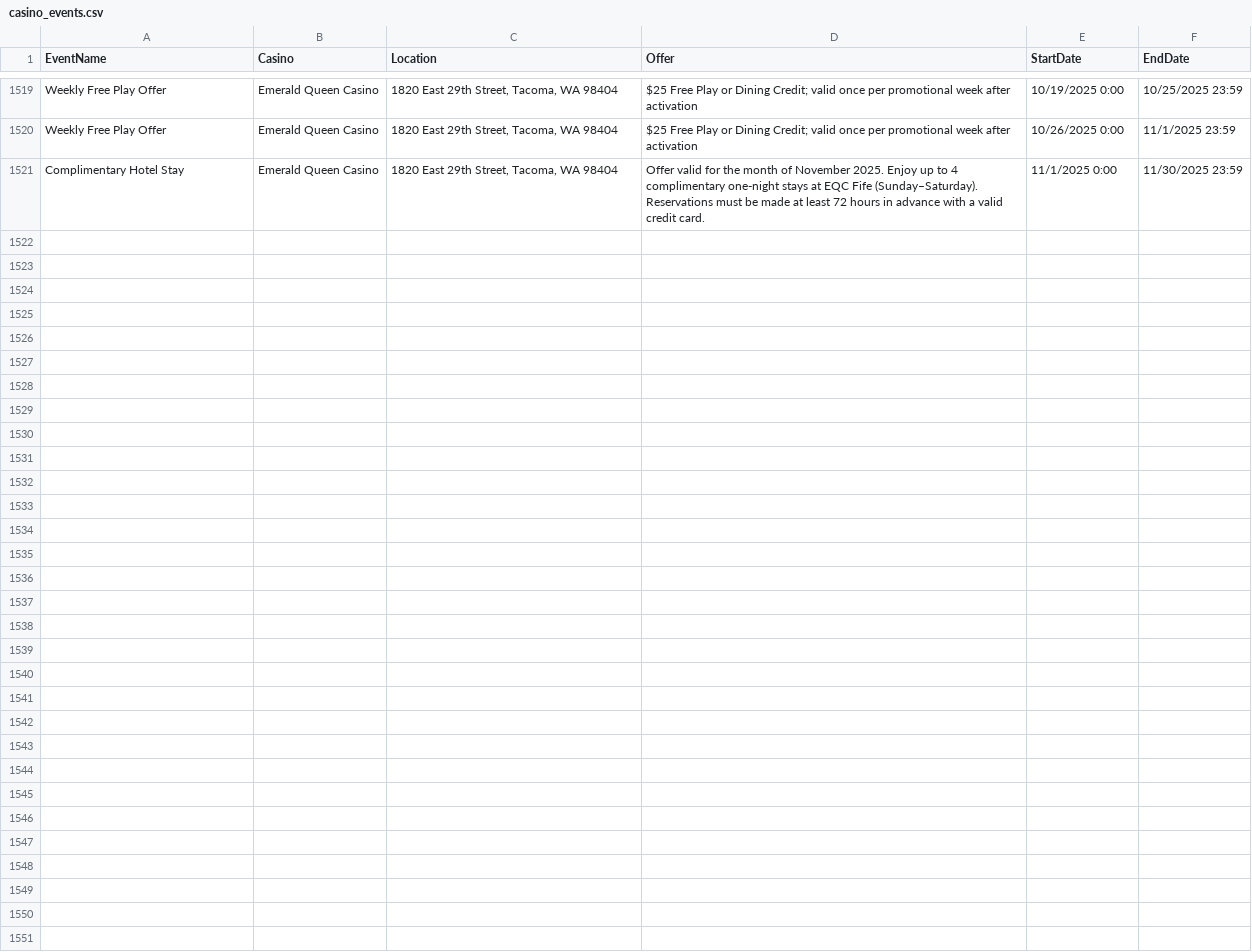
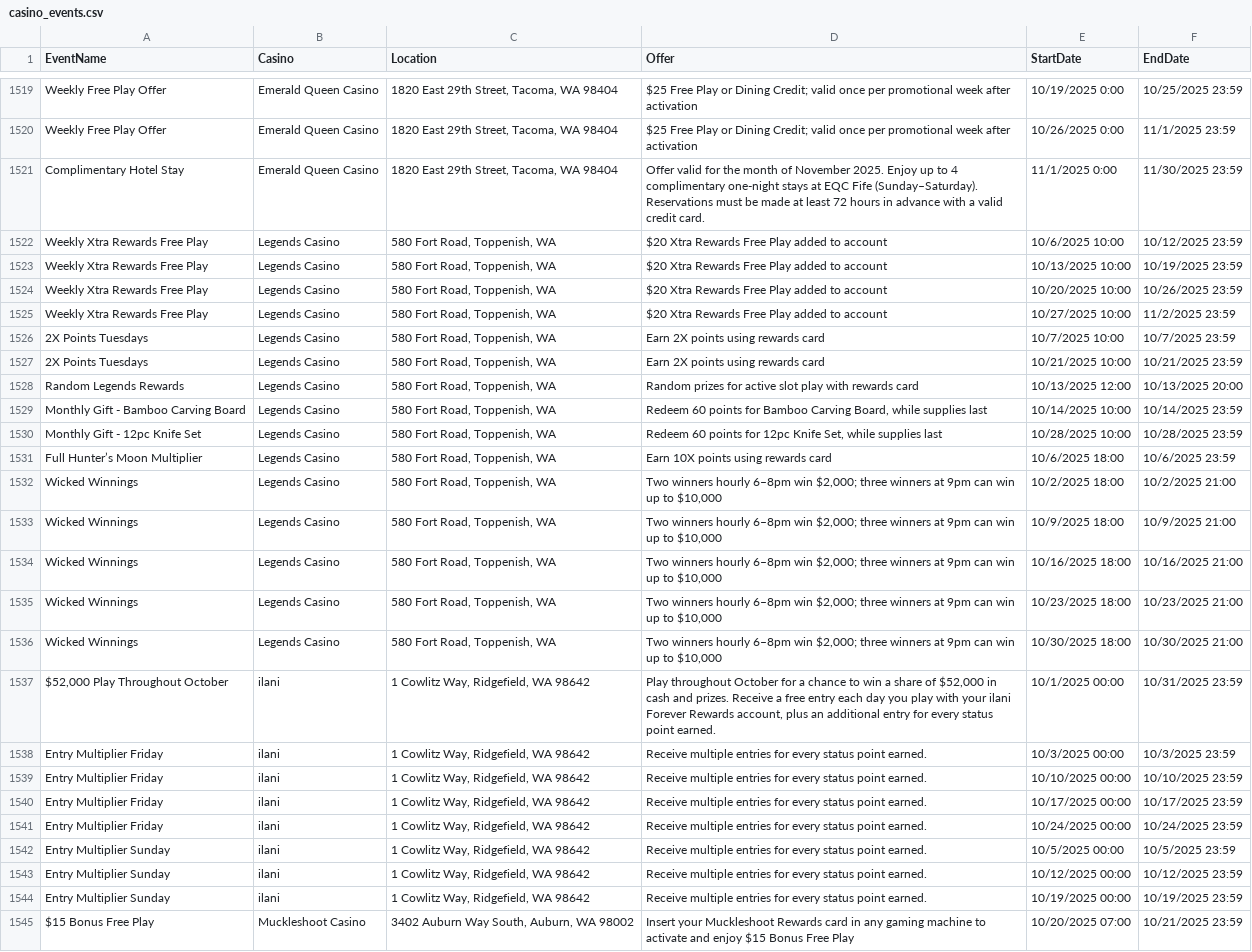
Before and after one commit to waor1990/casino-calendar, a CSV file: data/raw/casino_events.csv, drawn as a sheet; only a part is shown, gaps mark what is left out.

Commit message:
chore(data): update events in casino_events.csv

```diff
--- a/data/raw/casino_events.csv
+++ b/data/raw/casino_events.csv
@@ -1521 +1521,25 @@ Weekly Free Play Offer,Emerald Queen Casino,"1820 East 29th Street, Tacoma, WA 9
 Complimentary Hotel Stay,Emerald Queen Casino,"1820 East 29th Street, Tacoma, WA 98404",Offer valid for the month of November 2025. Enjoy up to 4 complimentary one-night stays at EQC Fife (Sunday–Saturday). Reservations must be made at least 72 hours in advance with a valid credit card.,11/1/2025 0:00,11/30/2025 23:59
+"Weekly Xtra Rewards Free Play","Legends Casino","580 Fort Road, Toppenish, WA","$20 Xtra Rewards Free Play added to account","10/6/2025 10:00","10/12/2025 23:59"
+"Weekly Xtra Rewards Free Play","Legends Casino","580 Fort Road, Toppenish, WA","$20 Xtra Rewards Free Play added to account","10/13/2025 10:00","10/19/2025 23:59"
+"Weekly Xtra Rewards Free Play","Legends Casino","580 Fort Road, Toppenish, WA","$20 Xtra Rewards Free Play added to account","10/20/2025 10:00","10/26/2025 23:59"
+"Weekly Xtra Rewards Free Play","Legends Casino","580 Fort Road, Toppenish, WA","$20 Xtra Rewards Free Play added to account","10/27/2025 10:00","11/2/2025 23:59"
+"2X Points Tuesdays","Legends Casino","580 Fort Road, Toppenish, WA","Earn 2X points using rewards card","10/7/2025 10:00","10/7/2025 23:59"
+"2X Points Tuesdays","Legends Casino","580 Fort Road, Toppenish, WA","Earn 2X points using rewards card","10/21/2025 10:00","10/21/2025 23:59"
+"Random Legends Rewards","Legends Casino","580 Fort Road, Toppenish, WA","Random prizes for active slot play with rewards card","10/13/2025 12:00","10/13/2025 20:00"
+"Monthly Gift - Bamboo Carving Board","Legends Casino","580 Fort Road, Toppenish, WA","Redeem 60 points for Bamboo Carving Board, while supplies last","10/14/2025 10:00","10/14/2025 23:59"
+"Monthly Gift - 12pc Knife Set","Legends Casino","580 Fort Road, Toppenish, WA","Redeem 60 points for 12pc Knife Set, while supplies last","10/28/2025 10:00","10/28/2025 23:59"
+"Full Hunter’s Moon Multiplier","Legends Casino","580 Fort Road, Toppenish, WA","Earn 10X points using rewards card","10/6/2025 18:00","10/6/2025 23:59"
+"Wicked Winnings","Legends Casino","580 Fort Road, Toppenish, WA","Two winners hourly 6–8pm win $2,000; three winners at 9pm can win up to $10,000","10/2/2025 18:00","10/2/2025 21:00"
+"Wicked Winnings","Legends Casino","580 Fort Road, Toppenish, WA","Two winners hourly 6–8pm win $2,000; three winners at 9pm can win up to $10,000","10/9/2025 18:00","10/9/2025 21:00"
+"Wicked Winnings","Legends Casino","580 Fort Road, Toppenish, WA","Two winners hourly 6–8pm win $2,000; three winners at 9pm can win up to $10,000","10/16/2025 18:00","10/16/2025 21:00"
+"Wicked Winnings","Legends Casino","580 Fort Road, Toppenish, WA","Two winners hourly 6–8pm win $2,000; three winners at 9pm can win up to $10,000","10/23/2025 18:00","10/23/2025 21:00"
+"Wicked Winnings","Legends Casino","580 Fort Road, Toppenish, WA","Two winners hourly 6–8pm win $2,000; three winners at 9pm can win up to $10,000","10/30/2025 18:00","10/30/2025 21:00"
+"$52,000 Play Throughout October","ilani","1 Cowlitz Way, Ridgefield, WA 98642","Play throughout October for a chance to win a share of $52,000 in cash and prizes. Receive a free entry each day you play with your ilani Forever Rewards account, plus an additional entry for every status point earned.","10/1/2025 00:00","10/31/2025 23:59"
+"Entry Multiplier Friday","ilani","1 Cowlitz Way, Ridgefield, WA 98642","Receive multiple entries for every status point earned.","10/3/2025 00:00","10/3/2025 23:59"
+"Entry Multiplier Friday","ilani","1 Cowlitz Way, Ridgefield, WA 98642","Receive multiple entries for every status point earned.","10/10/2025 00:00","10/10/2025 23:59"
+"Entry Multiplier Friday","ilani","1 Cowlitz Way, Ridgefield, WA 98642","Receive multiple entries for every status point earned.","10/17/2025 00:00","10/17/2025 23:59"
+"Entry Multiplier Friday","ilani","1 Cowlitz Way, Ridgefield, WA 98642","Receive multiple entries for every status point earned.","10/24/2025 00:00","10/24/2025 23:59"
+"Entry Multiplier Sunday","ilani","1 Cowlitz Way, Ridgefield, WA 98642","Receive multiple entries for every status point earned.","10/5/2025 00:00","10/5/2025 23:59"
+"Entry Multiplier Sunday","ilani","1 Cowlitz Way, Ridgefield, WA 98642","Receive multiple entries for every status point earned.","10/12/2025 00:00","10/12/2025 23:59"
+"Entry Multiplier Sunday","ilani","1 Cowlitz Way, Ridgefield, WA 98642","Receive multiple entries for every status point earned.","10/19/2025 00:00","10/19/2025 23:59"
+"$15 Bonus Free Play","Muckleshoot Casino","3402 Auburn Way South, Auburn, WA 98002","Insert your Muckleshoot Rewards card in any gaming machine to activate and enjoy $15 Bonus Free Play","10/20/2025 07:00","10/21/2025 23:59"
```
